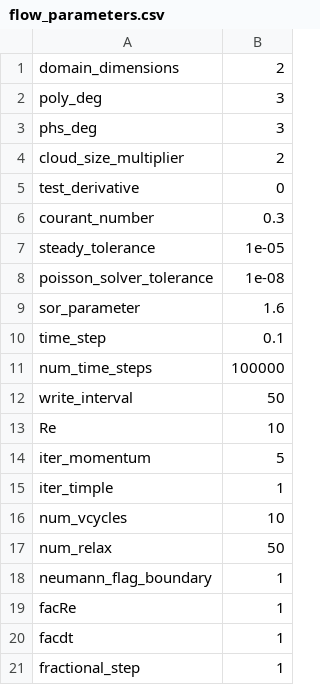
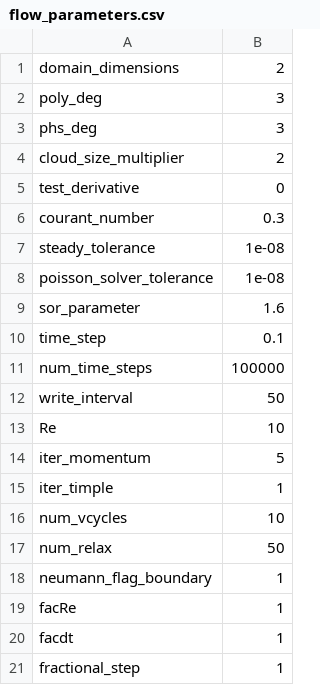
Before and after one commit to akashu4295/MeMPhyS, a CSV file: flow_parameters.csv, drawn as a sheet.

```diff
--- a/flow_parameters.csv
+++ b/flow_parameters.csv
@@ -6,3 +6,3 @@ test_derivative,0
 courant_number,0.3
-steady_tolerance,1e-05
+steady_tolerance,1e-08
 poisson_solver_tolerance,1e-08
```
Also changed, not shown: 2 other files.
